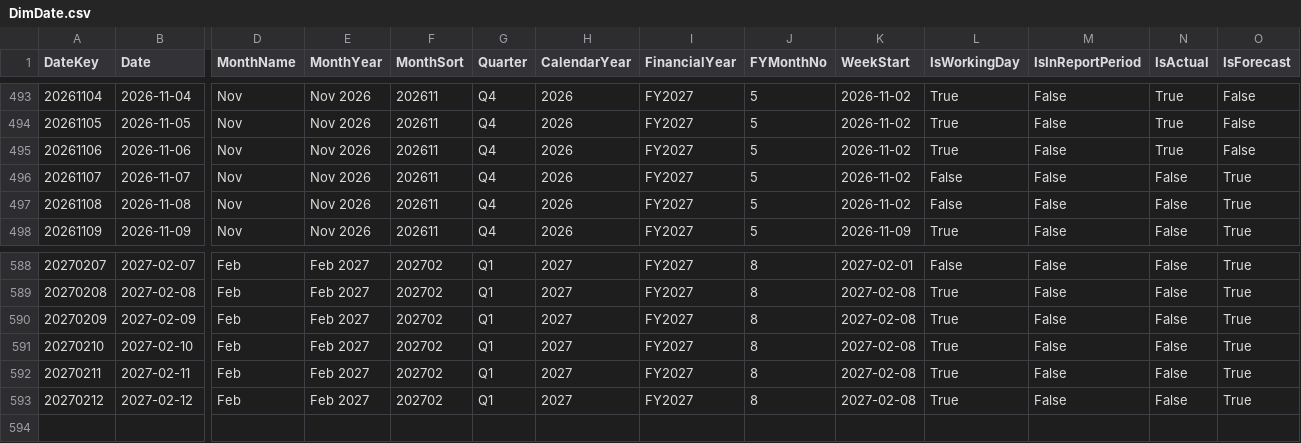
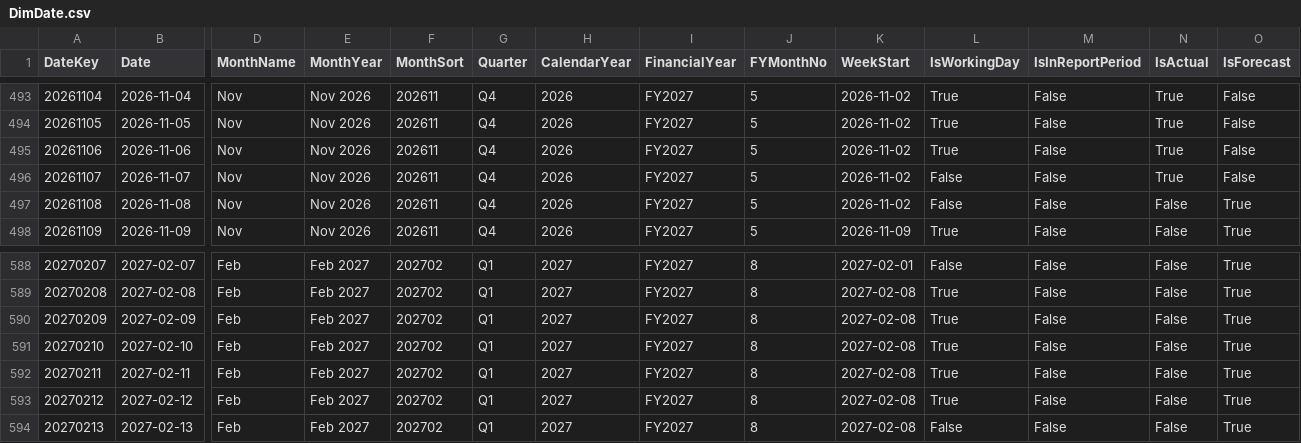
Before and after one commit to pathak007/rudram-ceo-dashboard-demo-data, a CSV file: data/cleaning/DimDate.csv, drawn as a sheet; only a part is shown, gaps mark what is left out; rows hold the shown columns only; the diff names each change by its address in the sheet, - before the commit and + after, or states it on an @@ line.

```diff
--- a/data/cleaning/DimDate.csv
+++ b/data/cleaning/DimDate.csv
-N496 (IsActual): False
+N496 (IsActual): True
-O496 (IsForecast): True
+O496 (IsForecast): False
+row 594: 20270213 | 2027-02-13 | Feb | Feb 2027 | 202702 | Q1 | 2027 | FY2027 | 8 | 2027-02-08 | False | False | False | True
```
Also changed, not shown: data/cleaning/CfgSetting.csv, data/cleaning/FactBankTransaction.csv, 6 other files.
